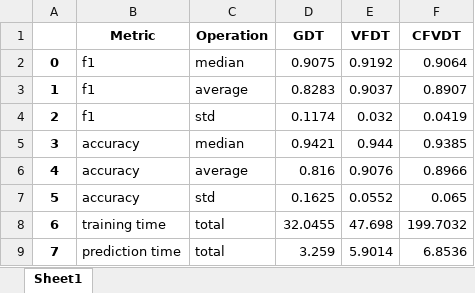
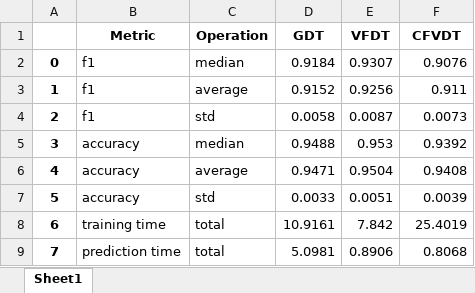
Before and after one commit to Leon209/Thesis, an Excel workbook: results/scores_agr_a.xlsx, sheet Sheet1, drawn as a sheet; values as stored, in another font and other column widths than the file's, no borders; the diff names each change by its address in the sheet, - before the commit and + after, or states it on an @@ line.

Commit message:
rebalance data option added

```diff
--- a/results/scores_agr_a.xlsx (sheet Sheet1)
+++ b/results/scores_agr_a.xlsx (sheet Sheet1)
-D2 (GDT): 0.9075
+D2 (GDT): 0.9184
-E2 (VFDT): 0.9192
+E2 (VFDT): 0.9307
-F2 (CFVDT): 0.9064
+F2 (CFVDT): 0.9076
-D3 (GDT): 0.8283
+D3 (GDT): 0.9152
-E3 (VFDT): 0.9037
+E3 (VFDT): 0.9256
-F3 (CFVDT): 0.8907
+F3 (CFVDT): 0.911
-D4 (GDT): 0.1174
+D4 (GDT): 0.0058
-E4 (VFDT): 0.032
+E4 (VFDT): 0.0087
-F4 (CFVDT): 0.0419
+F4 (CFVDT): 0.0073
-D5 (GDT): 0.9421
+D5 (GDT): 0.9488
-E5 (VFDT): 0.944
+E5 (VFDT): 0.953
-F5 (CFVDT): 0.9385
+F5 (CFVDT): 0.9392
-D6 (GDT): 0.816
+D6 (GDT): 0.9471
-E6 (VFDT): 0.9076
+E6 (VFDT): 0.9504
-F6 (CFVDT): 0.8966
+F6 (CFVDT): 0.9408
-D7 (GDT): 0.1625
+D7 (GDT): 0.0033
-E7 (VFDT): 0.0552
+E7 (VFDT): 0.0051
-F7 (CFVDT): 0.065
+F7 (CFVDT): 0.0039
-D8 (GDT): 32.0455
+D8 (GDT): 10.9161
-E8 (VFDT): 47.698
+E8 (VFDT): 7.842
-F8 (CFVDT): 199.7032
+F8 (CFVDT): 25.4019
-D9 (GDT): 3.259
+D9 (GDT): 5.0981
-E9 (VFDT): 5.9014
+E9 (VFDT): 0.8906
-F9 (CFVDT): 6.8536
+F9 (CFVDT): 0.8068
```
Also changed, not shown: 3 other files.
